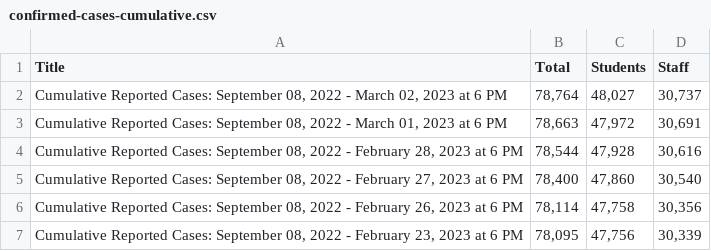
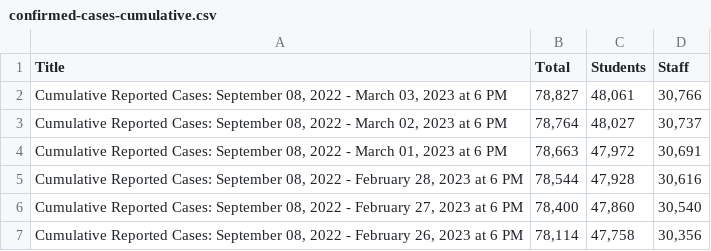
Before and after one commit to couchand/nyc-doe-covid-interventions, a CSV file: csv/confirmed-cases-cumulative.csv, drawn as a sheet; only a part is shown; the shorter side is filled out with more unchanged rows; the diff names each change by its address in the sheet, - before the commit and + after, or states it on an @@ line.

```diff
--- a/csv/confirmed-cases-cumulative.csv
+++ b/csv/confirmed-cases-cumulative.csv
+row 2: Cumulative Reported Cases: September 08, 2022 - March 03, 2023 at 6 PM | 78,827 | 48,061 | 30,766
```
Also changed, not shown: csv/actions-charter.csv, csv/actions.csv, 1 other file.
